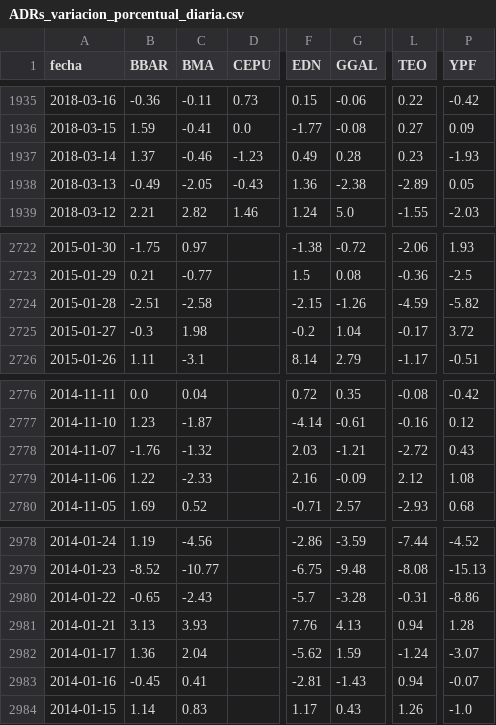
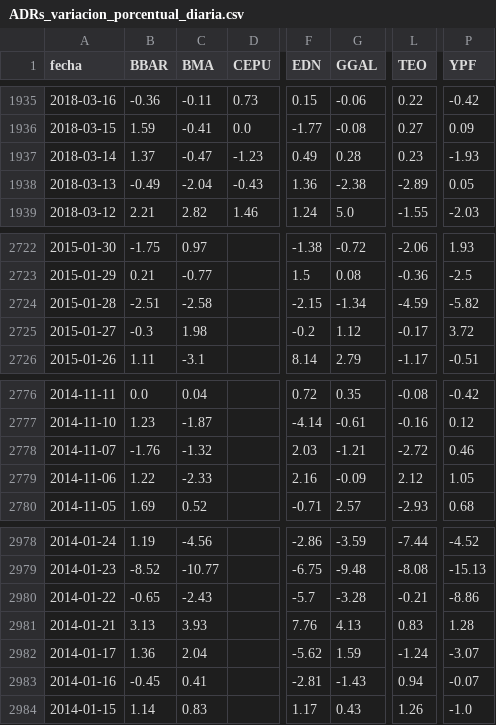
Before and after one commit to jesusrobles824/bases-de-datos, a CSV file: ADRs_variacion_porcentual_diaria.csv, drawn as a sheet; only a part is shown, gaps mark what is left out; the diff names each change by its address in the sheet, - before the commit and + after, or states it on an @@ line.

```diff
--- a/ADRs_variacion_porcentual_diaria.csv
+++ b/ADRs_variacion_porcentual_diaria.csv
-C1937 (BMA): -0.46
+C1937 (BMA): -0.47
-C1938 (BMA): -2.05
+C1938 (BMA): -2.04
-G2724 (GGAL): -1.26
+G2724 (GGAL): -1.34
-G2725 (GGAL): 1.04
+G2725 (GGAL): 1.12
-P2778 (YPF): 0.43
+P2778 (YPF): 0.46
-P2779 (YPF): 1.08
+P2779 (YPF): 1.05
-L2980 (TEO): -0.31
+L2980 (TEO): -0.21
-L2981 (TEO): 0.94
+L2981 (TEO): 0.83
```
Also changed, not shown: ADRs_Precios.csv.
